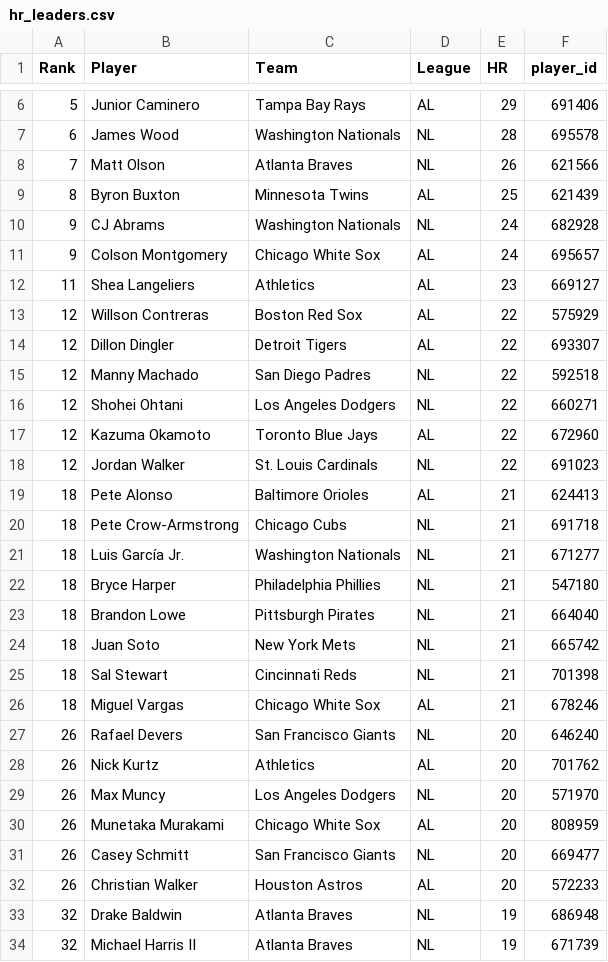
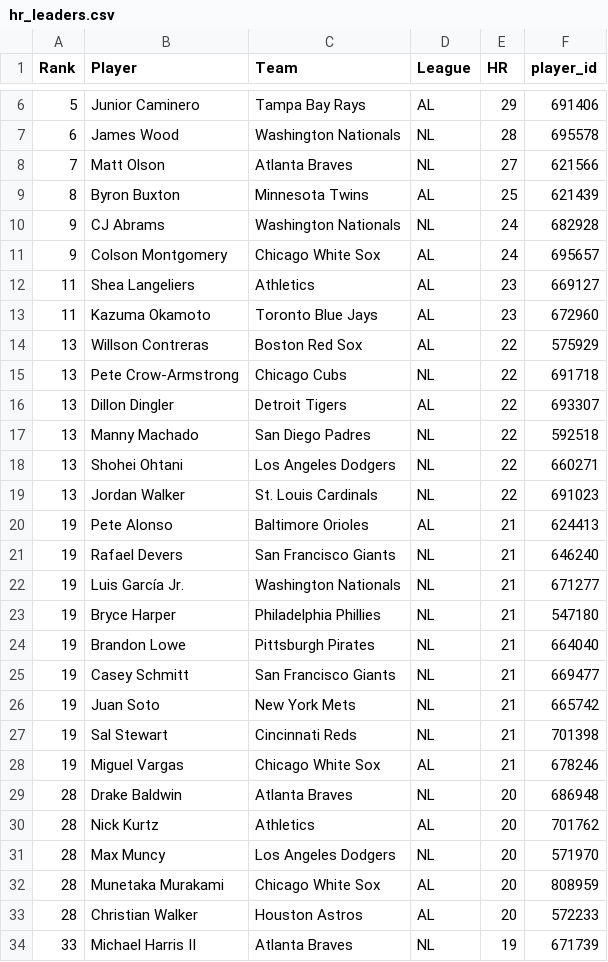
Before and after one commit to HitByOne/mlb-dashboard, a CSV file: data/hr_leaders.csv, drawn as a sheet; only a part is shown, gaps mark what is left out; the diff covers the shown part only.

```diff
--- a/data/hr_leaders.csv
+++ b/data/hr_leaders.csv
@@ -7,3 +7,3 @@ Rank,Player,Team,League,HR,player_id
 6,James Wood,Washington Nationals,NL,28,695578
-7,Matt Olson,Atlanta Braves,NL,26,621566
+7,Matt Olson,Atlanta Braves,NL,27,621566
 8,Byron Buxton,Minnesota Twins,AL,25,621439
@@ -12,23 +12,23 @@ Rank,Player,Team,League,HR,player_id
 11,Shea Langeliers,Athletics,AL,23,669127
-12,Willson Contreras,Boston Red Sox,AL,22,575929
-12,Dillon Dingler,Detroit Tigers,AL,22,693307
-12,Manny Machado,San Diego Padres,NL,22,592518
-12,Shohei Ohtani,Los Angeles Dodgers,NL,22,660271
-12,Kazuma Okamoto,Toronto Blue Jays,AL,22,672960
-12,Jordan Walker,St. Louis Cardinals,NL,22,691023
-18,Pete Alonso,Baltimore Orioles,AL,21,624413
-18,Pete Crow-Armstrong,Chicago Cubs,NL,21,691718
-18,Luis García Jr.,Washington Nationals,NL,21,671277
-18,Bryce Harper,Philadelphia Phillies,NL,21,547180
-18,Brandon Lowe,Pittsburgh Pirates,NL,21,664040
-18,Juan Soto,New York Mets,NL,21,665742
-18,Sal Stewart,Cincinnati Reds,NL,21,701398
-18,Miguel Vargas,Chicago White Sox,AL,21,678246
-26,Rafael Devers,San Francisco Giants,NL,20,646240
-26,Nick Kurtz,Athletics,AL,20,701762
-26,Max Muncy,Los Angeles Dodgers,NL,20,571970
-26,Munetaka Murakami,Chicago White Sox,AL,20,808959
-26,Casey Schmitt,San Francisco Giants,NL,20,669477
-26,Christian Walker,Houston Astros,AL,20,572233
-32,Drake Baldwin,Atlanta Braves,NL,19,686948
-32,Michael Harris II,Atlanta Braves,NL,19,671739
+11,Kazuma Okamoto,Toronto Blue Jays,AL,23,672960
+13,Willson Contreras,Boston Red Sox,AL,22,575929
+13,Pete Crow-Armstrong,Chicago Cubs,NL,22,691718
+13,Dillon Dingler,Detroit Tigers,AL,22,693307
+13,Manny Machado,San Diego Padres,NL,22,592518
+13,Shohei Ohtani,Los Angeles Dodgers,NL,22,660271
+13,Jordan Walker,St. Louis Cardinals,NL,22,691023
+19,Pete Alonso,Baltimore Orioles,AL,21,624413
+19,Rafael Devers,San Francisco Giants,NL,21,646240
+19,Luis García Jr.,Washington Nationals,NL,21,671277
+19,Bryce Harper,Philadelphia Phillies,NL,21,547180
+19,Brandon Lowe,Pittsburgh Pirates,NL,21,664040
+19,Casey Schmitt,San Francisco Giants,NL,21,669477
+19,Juan Soto,New York Mets,NL,21,665742
+19,Sal Stewart,Cincinnati Reds,NL,21,701398
+19,Miguel Vargas,Chicago White Sox,AL,21,678246
+28,Drake Baldwin,Atlanta Braves,NL,20,686948
+28,Nick Kurtz,Athletics,AL,20,701762
+28,Max Muncy,Los Angeles Dodgers,NL,20,571970
+28,Munetaka Murakami,Chicago White Sox,AL,20,808959
+28,Christian Walker,Houston Astros,AL,20,572233
+33,Michael Harris II,Atlanta Braves,NL,19,671739
```
Also changed, not shown: 5 added rows, 3 removed rows and 33 edited cells elsewhere in this file, data/hit_streaks.csv, data/hits_leaders.csv, 15 other files.
